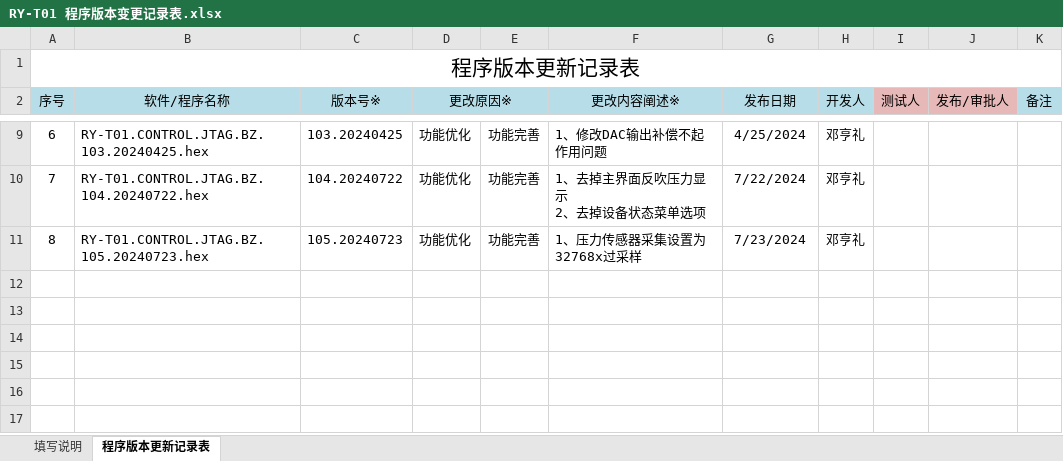
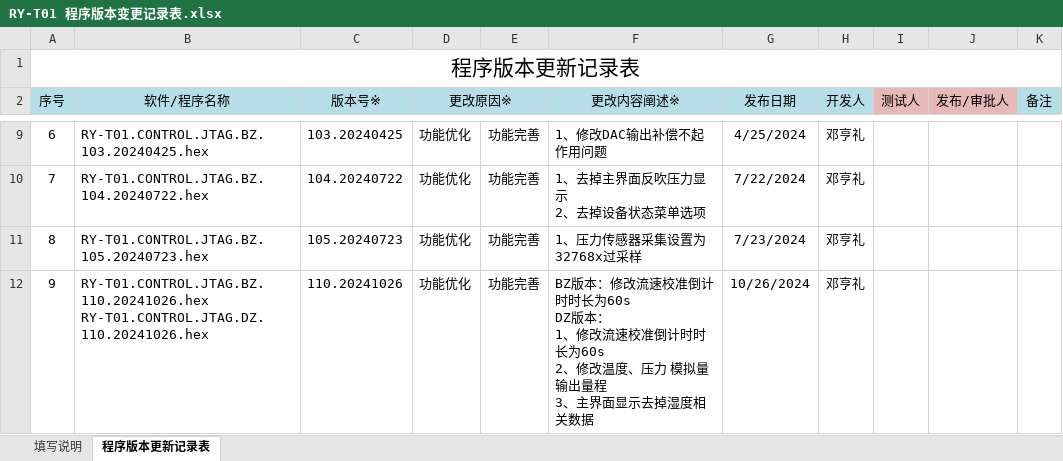
Before and after one commit to denghengli/RY-T01_WYL, an Excel workbook: 程序源码/RY-T01/firmware/RY-T01 程序版本变更记录表.xlsx, sheet 程序版本更新记录表, drawn as a sheet; only a part is shown, gaps mark what is left out; values as stored, in another font and other column widths than the file's, no borders; charts and pictures not drawn; ↵ is a line break in a cell; the diff names each change by its address in the sheet, - before the commit and + after, or states it on an @@ line.

```diff
--- a/程序源码/RY-T01/firmware/RY-T01 程序版本变更记录表.xlsx (sheet 程序版本更新记录表)
+++ b/程序源码/RY-T01/firmware/RY-T01 程序版本变更记录表.xlsx (sheet 程序版本更新记录表)
+row 12: 9 | RY-T01.CONTROL.JTAG.BZ.110.20241026.hex ↵ RY-T01.CONTROL.JTAG.DZ.110.20241026.hex | 110.20241026 | 功能优化 | 功能完善 | BZ版本：修改流速校准倒计时时长为60s ↵ DZ版本： ↵ 1、修改流速校准倒计时时长为60s ↵ 2、修改温度、压力 模拟量输出量程 ↵ 3、主界面显示去掉湿度相关数据 | 10/26/2024 | 邓亨礼
```
Also changed, not shown: charts or pictures, 9 other files.
